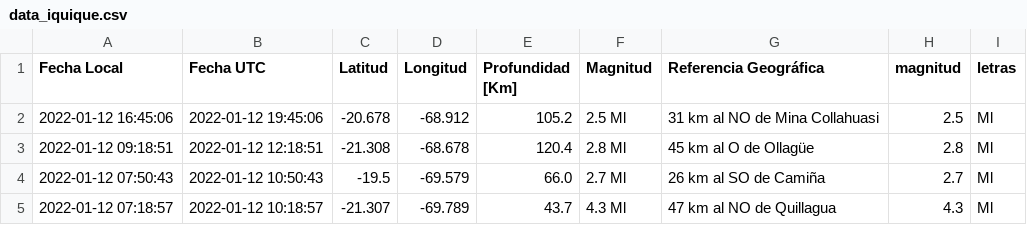
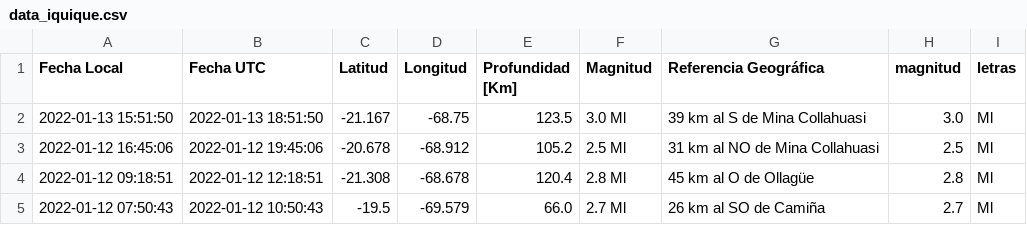
Before and after one commit to brunooviedo/sismosiquique, a CSV file: data_iquique.csv, drawn as a sheet; only a part is shown; the shorter side is filled out with more unchanged rows.

```diff
--- a/data_iquique.csv
+++ b/data_iquique.csv
@@ -1,2 +1,3 @@
 Fecha Local,Fecha UTC,Latitud,Longitud,Profundidad [Km],Magnitud,Referencia Geográfica,magnitud,letras
+2022-01-13 15:51:50,2022-01-13 18:51:50,-21.167,-68.75,123.5,3.0 Ml, 39 km al S de Mina Collahuasi,3.0,Ml
 2022-01-12 16:45:06,2022-01-12 19:45:06,-20.678,-68.912,105.2,2.5 Ml, 31 km al NO de Mina Collahuasi,2.5,Ml
```
Also changed, not shown: data_iqq.csv, 2 other files.
